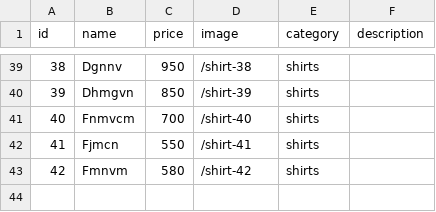
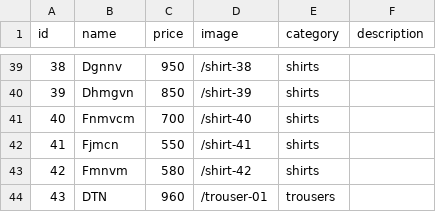
Before and after one commit to victornzoka8-bot/Ikuthu-collections, a CSV file: data/products.csv, drawn as a sheet; only a part is shown, gaps mark what is left out.

Commit message:
Update products.csv now

```diff
--- a/data/products.csv
+++ b/data/products.csv
@@ -43 +43,2 @@ id,name,price,image,category,description
 42,Fmnvm,580,/shirt-42,shirts
+43,DTN,960,/trouser-01,trousers
```
